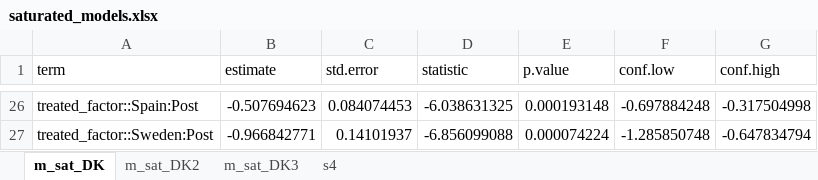
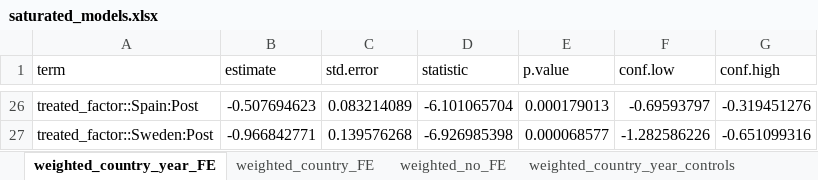
Before and after one commit to stoychorr/Estimating_price_elasticity, an Excel workbook: Statistical_documentation_in_R/main_results/saturated_models.xlsx, sheet weighted_country_year_FE, drawn as a sheet; only a part is shown, gaps mark what is left out; values as stored, in another font and other column widths than the file's, no borders; the diff covers the shown part only; the diff names each change by its address in the sheet, - before the commit and + after, or states it on an @@ line.

```diff
--- a/Statistical_documentation_in_R/main_results/saturated_models.xlsx (sheet weighted_country_year_FE)
+++ b/Statistical_documentation_in_R/main_results/saturated_models.xlsx (sheet weighted_country_year_FE)
-sheet tab: m_sat_DK
+sheet tab: weighted_country_year_FE
-sheet tab: m_sat_DK2
+sheet tab: weighted_country_FE
-sheet tab: m_sat_DK3
+sheet tab: weighted_no_FE
-sheet tab: s4
+sheet tab: weighted_country_year_controls
-C26 (std.error): 0.084074453
+C26 (std.error): 0.083214089
-D26 (statistic): -6.038631325
+D26 (statistic): -6.101065704
-E26 (p.value): 0.000193148
+E26 (p.value): 0.000179013
-F26 (conf.low): -0.697884248
+F26 (conf.low): -0.69593797
-G26 (conf.high): -0.317504998
+G26 (conf.high): -0.319451276
-C27 (std.error): 0.14101937
+C27 (std.error): 0.139576268
-D27 (statistic): -6.856099088
+D27 (statistic): -6.926985398
-E27 (p.value): 0.000074224
+E27 (p.value): 0.000068577
-F27 (conf.low): -1.285850748
+F27 (conf.low): -1.282586226
-G27 (conf.high): -0.647834794
+G27 (conf.high): -0.651099316
```
Also changed, not shown: 119 edited cells elsewhere in this sheet, sheet weighted_country_year_controls, sheet weighted_country_FE, sheet weighted_no_FE, other sheet tabs, Statistical_documentation_in_R/main_results/compact_descriptives.xlsx, Statistical_documentation_in_R/main_results/panel_wb.xlsx, 16 other files.
